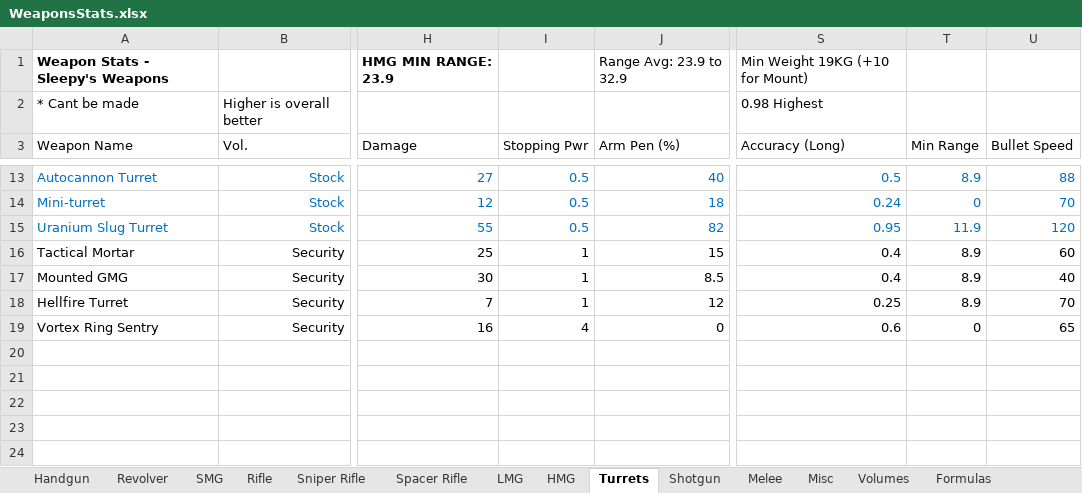
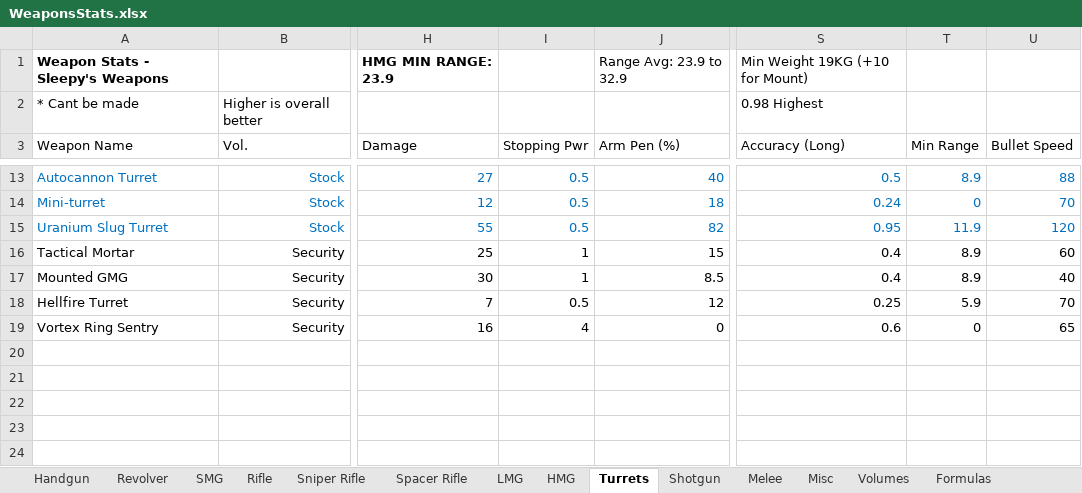
Before and after one commit to sleepy068/Rimworld_Weapons, an Excel workbook: Resources/WeaponsStats.xlsx, sheet Turrets, drawn as a sheet; only a part is shown, gaps mark what is left out; values as stored, in another font and other column widths than the file's, no borders; table styles not drawn; the diff names each change by its address in the sheet, - before the commit and + after, or states it on an @@ line.

```diff
--- a/Resources/WeaponsStats.xlsx (sheet Turrets)
+++ b/Resources/WeaponsStats.xlsx (sheet Turrets)
-I18 (Stopping Pwr): 1
+I18 (Stopping Pwr): 0.5
-T18 (Min Range): 8.9
+T18 (Min Range): 5.9
```
Also changed, not shown: 6 other files.
